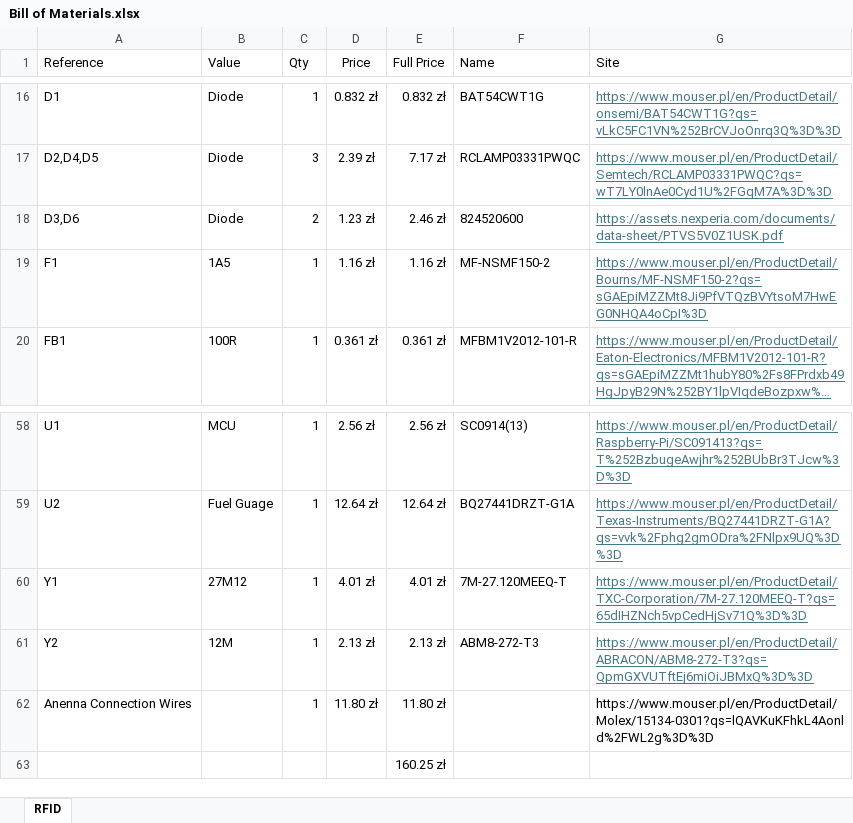
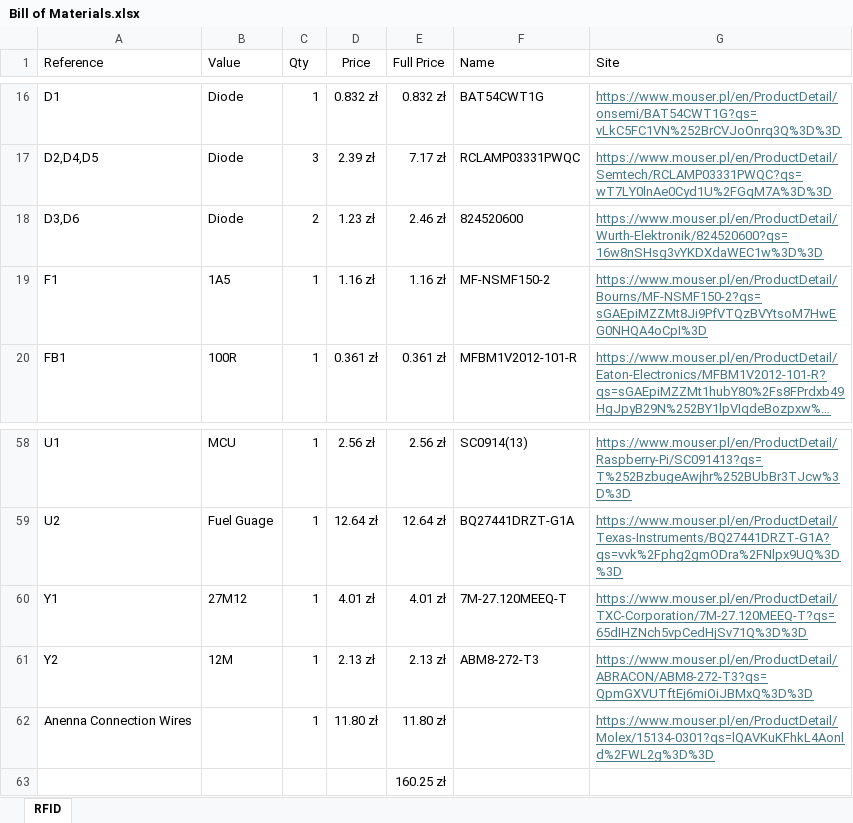
Before and after one commit to FallenBuillder/rfid-nfc-manager, an Excel workbook: v1/JLCPCB Order/Bill of Materials.xlsx, sheet RFID, drawn as a sheet; only a part is shown, gaps mark what is left out; long unchanged cells end in …; values as stored, in another font and other column widths than the file's, no borders; table styles not drawn; the diff names each change by its address in the sheet, - before the commit and + after, or states it on an @@ line.

Commit message:
Changed BOM Excel and removes wrong PCB geber

```diff
--- a/v1/JLCPCB Order/Bill of Materials.xlsx (sheet RFID)
+++ b/v1/JLCPCB Order/Bill of Materials.xlsx (sheet RFID)
-G18 (Site): https://assets.nexperia.com/documents/data-sheet/PTVS5V0Z1USK.pdf
+G18 (Site): https://www.mouser.pl/en/ProductDetail/Wurth-Elektronik/824520600?qs=16w8nSHsg3vYKDXdaWEC1w%3D%3D
@@ G62 underline: off → on, text colour: black → #467886 @@
```
Also changed, not shown: 1 other file.
